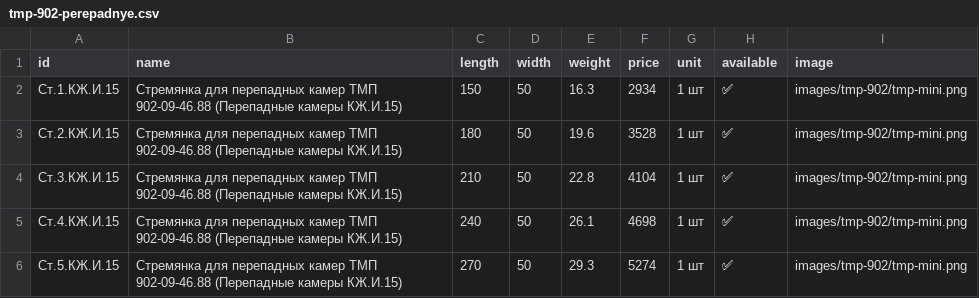
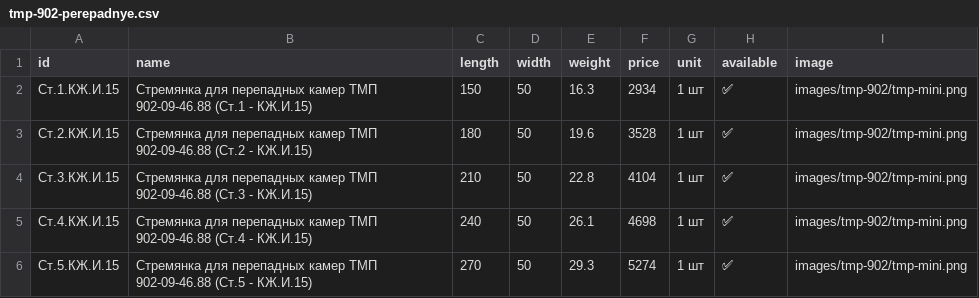
Before and after one commit to Nolan20007/test-project, a CSV file: data/tmp-902-perepadnye.csv, drawn as a sheet.

```diff
--- a/data/tmp-902-perepadnye.csv
+++ b/data/tmp-902-perepadnye.csv
@@ -1,6 +1,6 @@
 id,name,length,width,weight,price,unit,available,image
-Ст.1.КЖ.И.15,Стремянка для перепадных камер ТМП 902-09-46.88 (Перепадные камеры КЖ.И.15),150,50,16.3,2934,1 шт,✅,images/tmp-902/tmp-mini.png
-Ст.2.КЖ.И.15,Стремянка для перепадных камер ТМП 902-09-46.88 (Перепадные камеры КЖ.И.15),180,50,19.6,3528,1 шт,✅,images/tmp-902/tmp-mini.png
-Ст.3.КЖ.И.15,Стремянка для перепадных камер ТМП 902-09-46.88 (Перепадные камеры КЖ.И.15),210,50,22.8,4104,1 шт,✅,images/tmp-902/tmp-mini.png
-Ст.4.КЖ.И.15,Стремянка для перепадных камер ТМП 902-09-46.88 (Перепадные камеры КЖ.И.15),240,50,26.1,4698,1 шт,✅,images/tmp-902/tmp-mini.png
-Ст.5.КЖ.И.15,Стремянка для перепадных камер ТМП 902-09-46.88 (Перепадные камеры КЖ.И.15),270,50,29.3,5274,1 шт,✅,images/tmp-902/tmp-mini.png
+Ст.1.КЖ.И.15,Стремянка для перепадных камер ТМП 902-09-46.88 (Ст.1 - КЖ.И.15),150,50,16.3,2934,1 шт,✅,images/tmp-902/tmp-mini.png
+Ст.2.КЖ.И.15,Стремянка для перепадных камер ТМП 902-09-46.88 (Ст.2 - КЖ.И.15),180,50,19.6,3528,1 шт,✅,images/tmp-902/tmp-mini.png
+Ст.3.КЖ.И.15,Стремянка для перепадных камер ТМП 902-09-46.88 (Ст.3 - КЖ.И.15),210,50,22.8,4104,1 шт,✅,images/tmp-902/tmp-mini.png
+Ст.4.КЖ.И.15,Стремянка для перепадных камер ТМП 902-09-46.88 (Ст.4 - КЖ.И.15),240,50,26.1,4698,1 шт,✅,images/tmp-902/tmp-mini.png
+Ст.5.КЖ.И.15,Стремянка для перепадных камер ТМП 902-09-46.88 (Ст.5 - КЖ.И.15),270,50,29.3,5274,1 шт,✅,images/tmp-902/tmp-mini.png
```
Also changed, not shown: data/tmp-902-kruglye.csv, data/tmp-902-pryamougolnye.csv.
